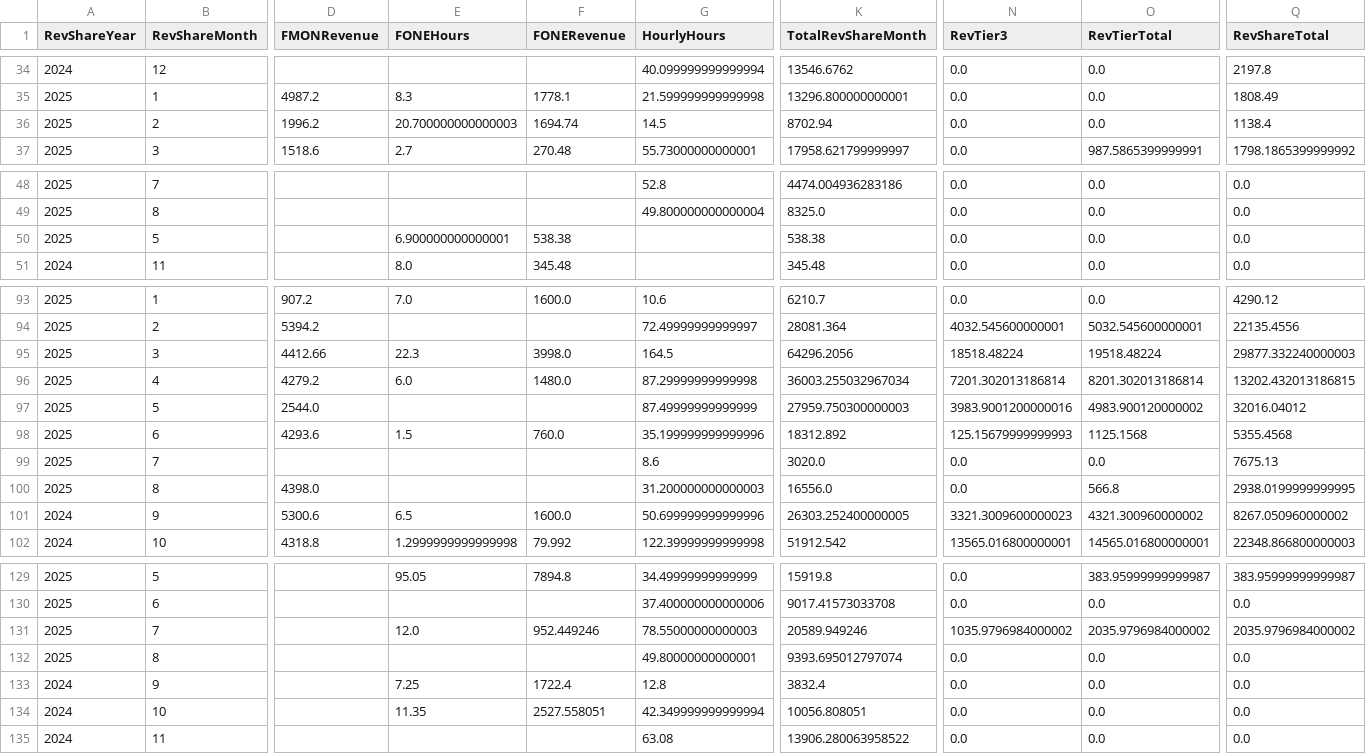
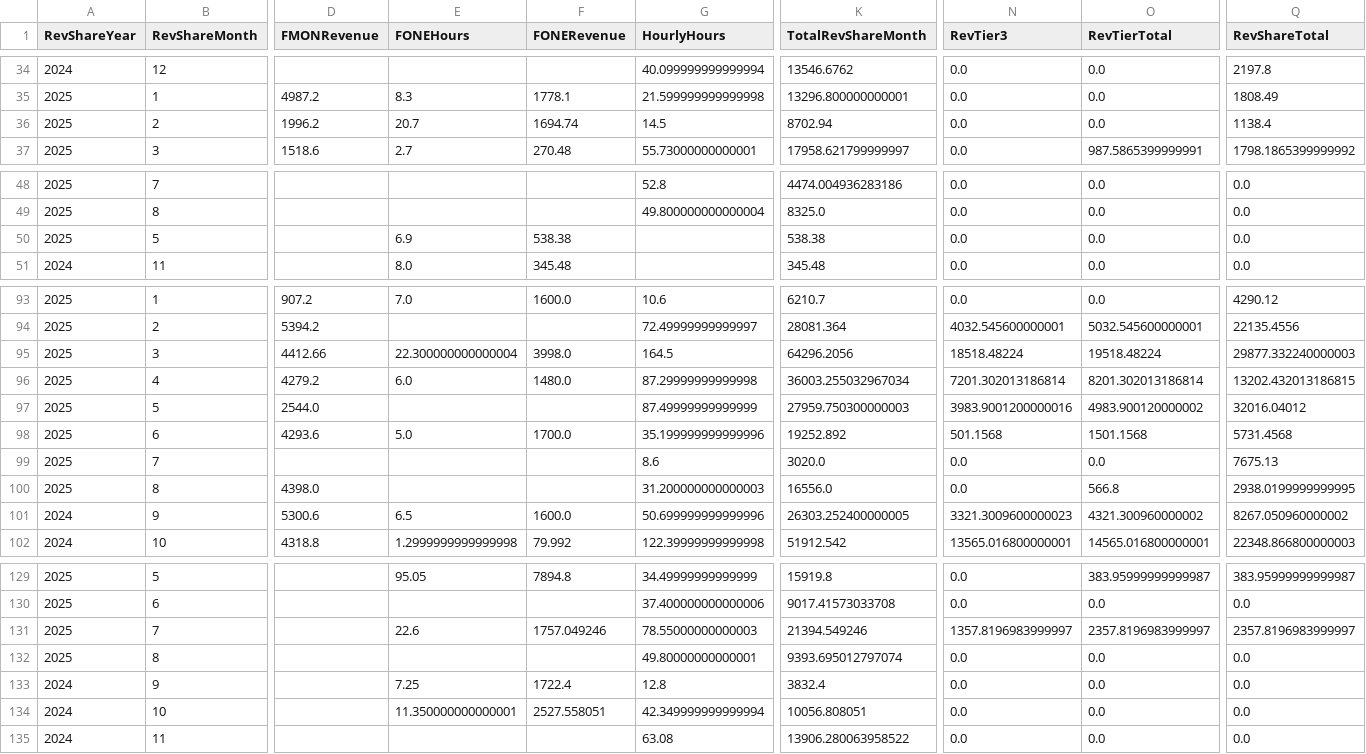
Before and after one commit to dhernandez-coding/gdp-dashboard, a CSV file: data/RevShareNewLogic.csv, drawn as a sheet; only a part is shown, gaps mark what is left out; the diff covers the shown part only; the diff names each change by its address in the sheet, - before the commit and + after, or states it on an @@ line.

```diff
--- a/data/RevShareNewLogic.csv
+++ b/data/RevShareNewLogic.csv
-E36 (FONEHours): 20.700000000000003
+E36 (FONEHours): 20.7
-E50 (FONEHours): 6.900000000000001
+E50 (FONEHours): 6.9
-E95 (FONEHours): 22.3
+E95 (FONEHours): 22.300000000000004
-E98 (FONEHours): 1.5
+E98 (FONEHours): 5.0
-F98 (FONERevenue): 760.0
+F98 (FONERevenue): 1700.0
-K98 (TotalRevShareMonth): 18312.892
+K98 (TotalRevShareMonth): 19252.892
-N98 (RevTier3): 125.15679999999993
+N98 (RevTier3): 501.1568
-O98 (RevTierTotal): 1125.1568
+O98 (RevTierTotal): 1501.1568
-Q98 (RevShareTotal): 5355.4568
+Q98 (RevShareTotal): 5731.4568
-E131 (FONEHours): 12.0
+E131 (FONEHours): 22.6
-F131 (FONERevenue): 952.449246
+F131 (FONERevenue): 1757.049246
-K131 (TotalRevShareMonth): 20589.949246
+K131 (TotalRevShareMonth): 21394.549246
-N131 (RevTier3): 1035.9796984000002
+N131 (RevTier3): 1357.8196983999997
-O131 (RevTierTotal): 2035.9796984000002
+O131 (RevTierTotal): 2357.8196983999997
-Q131 (RevShareTotal): 2035.9796984000002
+Q131 (RevShareTotal): 2357.8196983999997
-E134 (FONEHours): 11.35
+E134 (FONEHours): 11.350000000000001
```
Also changed, not shown: 31 edited cells elsewhere in this file, data/vMatters.csv, data/vwTimeEntriesType2.csv, 4 other files.
